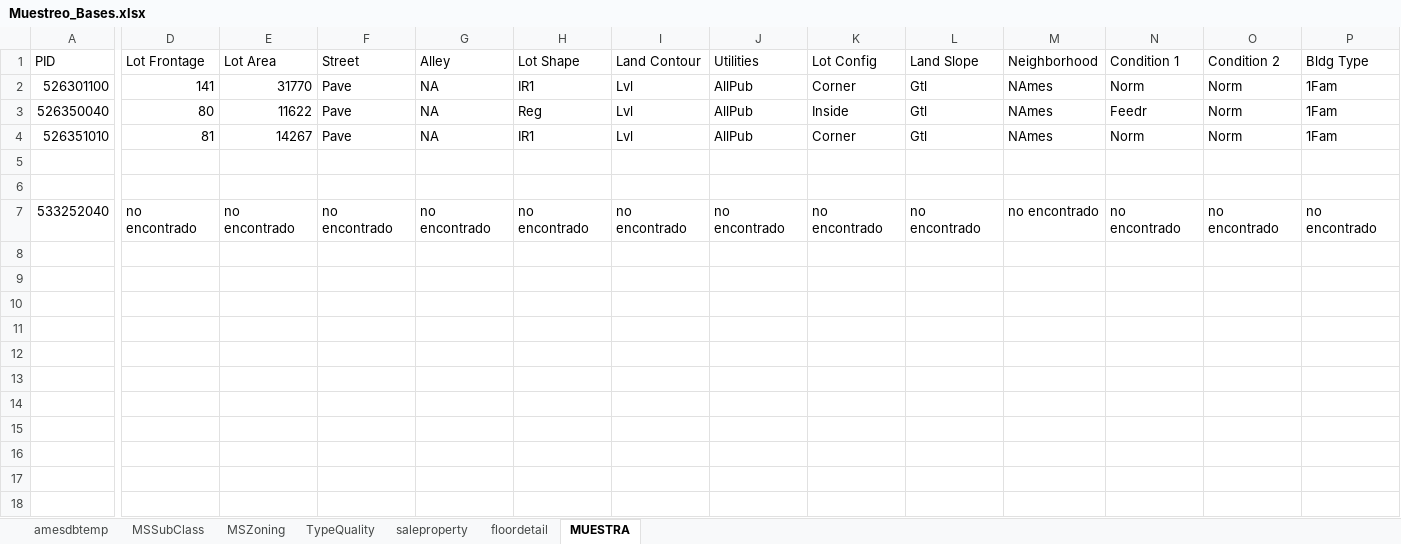
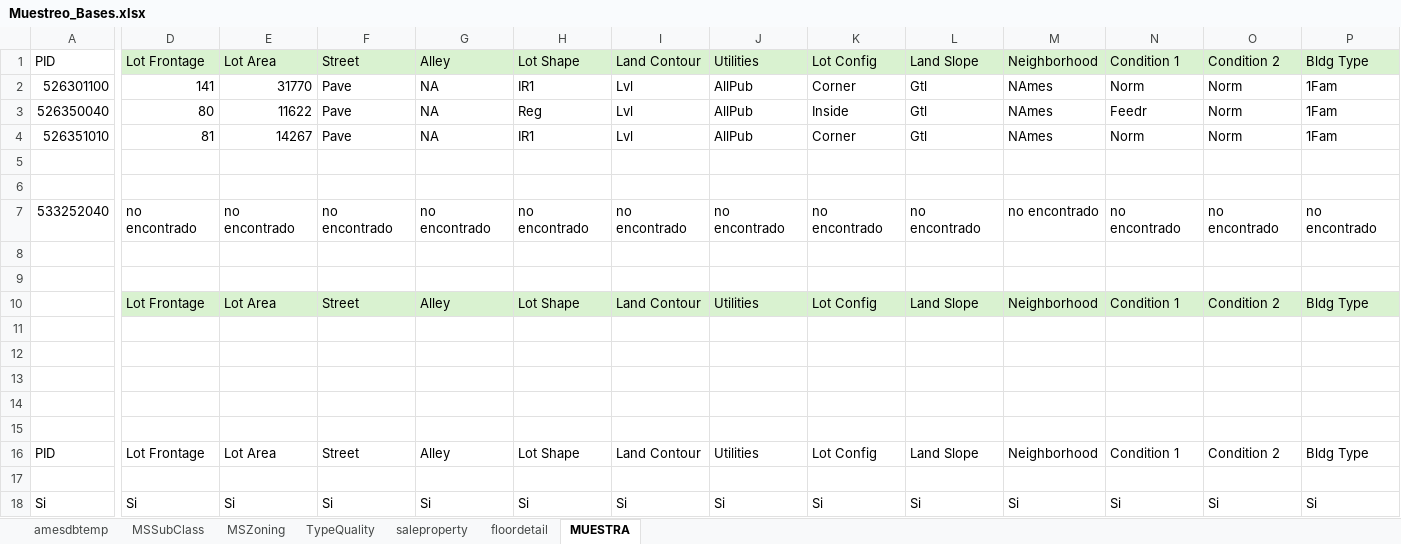
Before and after one commit to MCD-Infrati/etlproject-infratech_24, an Excel workbook: Postgre_understand/Muestreo_Bases.xlsx, sheet MUESTRA, drawn as a sheet; only a part is shown, gaps mark what is left out; values as stored, in another font and other column widths than the file's, no borders; rows hold the shown columns only; the diff covers the shown part only; the diff names each change by its address in the sheet, - before the commit and + after, or states it on an @@ line.

```diff
--- a/Postgre_understand/Muestreo_Bases.xlsx (sheet MUESTRA)
+++ b/Postgre_understand/Muestreo_Bases.xlsx (sheet MUESTRA)
-D1:P1 fill: none
+D1:P1 fill: #D9F2D0
+row 8: (empty)
+row 9: (empty)
+row 10:  | Lot Frontage | Lot Area | Street | Alley | Lot Shape | Land Contour | Utilities | Lot Config | Land Slope | Neighborhood | Condition 1 | Condition 2 | Bldg Type
+row 11: (empty)
+row 12: (empty)
+row 13: (empty)
+row 14: (empty)
+row 15: (empty)
+row 16: PID | Lot Frontage | Lot Area | Street | Alley | Lot Shape | Land Contour | Utilities | Lot Config | Land Slope | Neighborhood | Condition 1 | Condition 2 | Bldg Type
+row 17: (empty)
+row 18: Si | Si | Si | Si | Si | Si | Si | Si | Si | Si | Si | Si | Si | Si
```
Also changed, not shown: cell formats elsewhere in this sheet, 28 other files.
